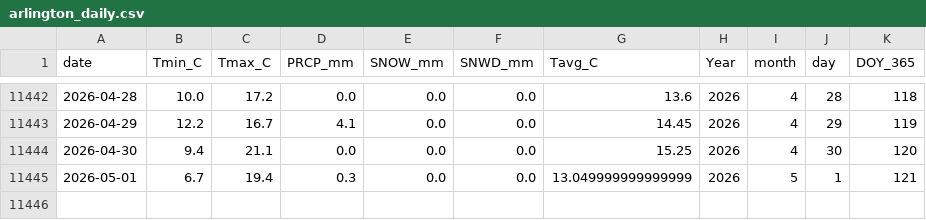
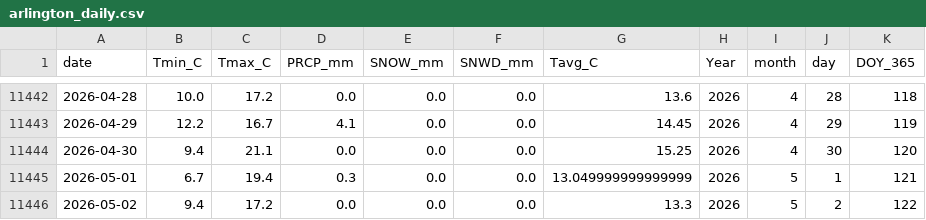
Before and after one commit to jp1309/arlington_weather, a CSV file: data/arlington_daily.csv, drawn as a sheet; only a part is shown, gaps mark what is left out.

```diff
--- a/data/arlington_daily.csv
+++ b/data/arlington_daily.csv
@@ -11445 +11445,2 @@ date,Tmin_C,Tmax_C,PRCP_mm,SNOW_mm,SNWD_mm,Tavg_C,Year,month,day,DOY_365
 2026-05-01,6.7,19.4,0.3,0.0,0.0,13.049999999999999,2026,5,1,121
+2026-05-02,9.4,17.2,0.0,0.0,0.0,13.3,2026,5,2,122
```
Also changed, not shown: data/climatology_doy365_percentiles.csv, 2 other files.
